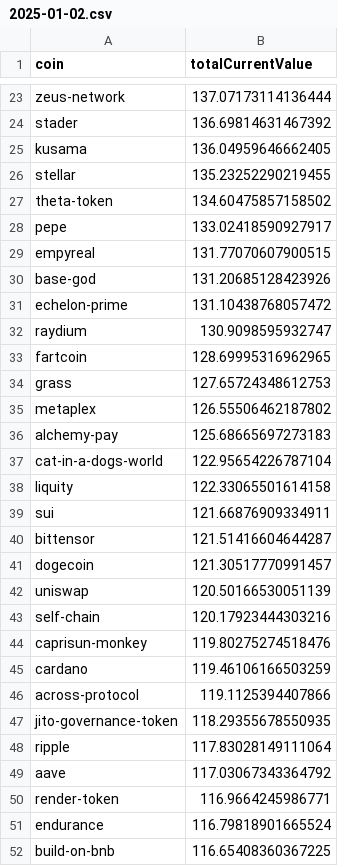
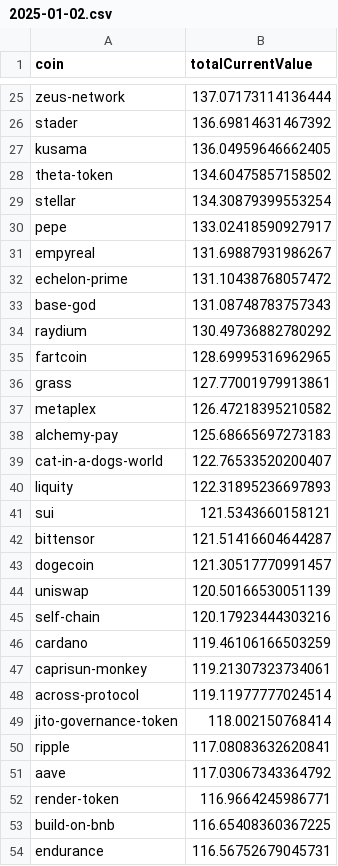
Before and after one commit to 0xmountaintop/coin-strength, a CSV file: results/2025/01/2025-01-02.csv, drawn as a sheet; only a part is shown, gaps mark what is left out; the diff covers the shown part only.

Commit message:
update for 2025-01-02

```diff
--- a/results/2025/01/2025-01-02.csv
+++ b/results/2025/01/2025-01-02.csv
@@ -25,16 +27,16 @@ stader,136.69814631467392
 kusama,136.04959646662405
-stellar,135.23252290219455
 theta-token,134.60475857158502
+stellar,134.30879399553254
 pepe,133.02418590927917
-empyreal,131.77070607900515
-base-god,131.20685128423926
+empyreal,131.69887931986267
 echelon-prime,131.10438768057472
-raydium,130.9098595932747
+base-god,131.08748783757343
+raydium,130.49736882780292
 fartcoin,128.69995316962965
-grass,127.65724348612753
-metaplex,126.55506462187802
+grass,127.77001979913861
+metaplex,126.47218395210582
 alchemy-pay,125.68665697273183
-cat-in-a-dogs-world,122.95654226787104
-liquity,122.33065501614158
-sui,121.66876909334911
+cat-in-a-dogs-world,122.76533520200407
+liquity,122.31895236697893
+sui,121.5343660158121
 bittensor,121.51416604644287
@@ -43,10 +45,10 @@ uniswap,120.50166530051139
 self-chain,120.17923444303216
-caprisun-monkey,119.80275274518476
 cardano,119.46106166503259
-across-protocol,119.1125394407866
-jito-governance-token,118.29355678550935
-ripple,117.83028149111064
+caprisun-monkey,119.21307323734061
+across-protocol,119.11977777024514
+jito-governance-token,118.002150768414
+ripple,117.08083632620841
 aave,117.03067343364792
 render-token,116.9664245986771
-endurance,116.79818901665524
 build-on-bnb,116.65408360367225
+endurance,116.56752679045731
```
Also changed, not shown: 18 added rows, 15 removed rows and 34 edited cells elsewhere in this file.
